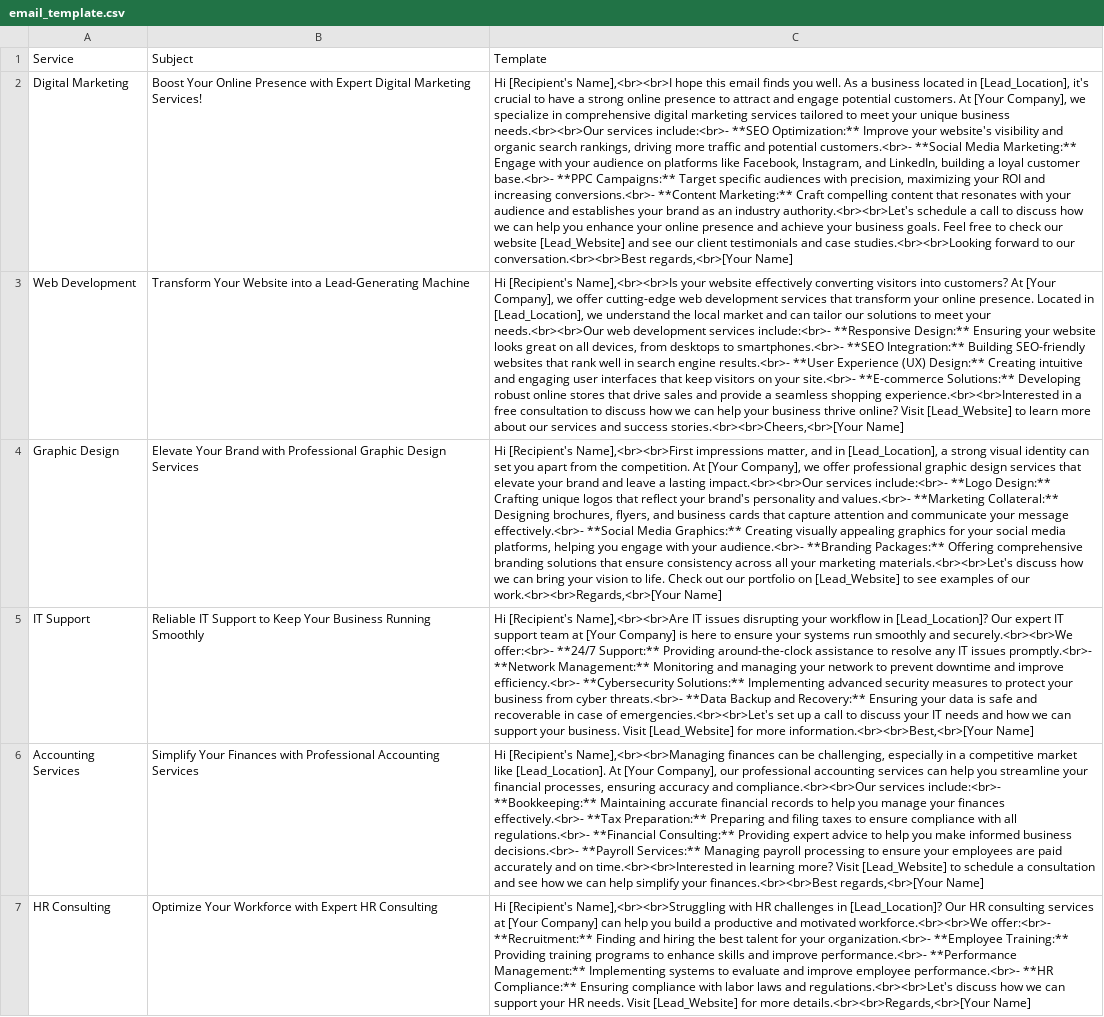
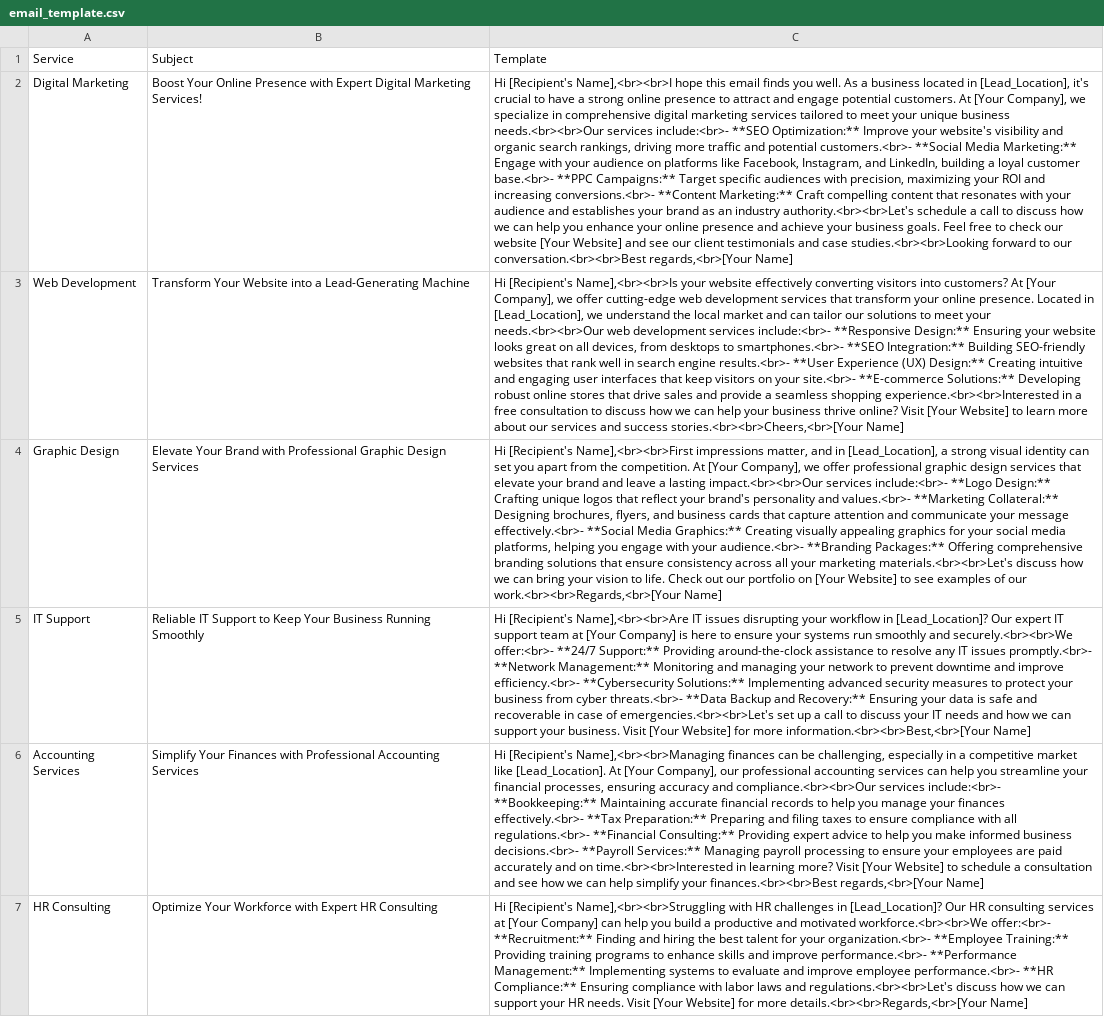
Before and after one commit to stevedias796/SGDigitalCart, a CSV file: email_template.csv, drawn as a sheet; only a part is shown; the diff covers the shown part only; the diff names each change by its address in the sheet, - before the commit and + after, or states it on an @@ line.

Commit message:
Update email_template.csv final

```diff
--- a/email_template.csv
+++ b/email_template.csv
-C2: …our website [Lead_Website] and see…
+C2: …our website [Your Website] and see…
-C3: …online? Visit [Lead_Website] to learn…
+C3: …online? Visit [Your Website] to learn…
-C4: …portfolio on [Lead_Website] to see…
+C4: …portfolio on [Your Website] to see…
-C5: …business. Visit [Lead_Website] for more…
+C5: …business. Visit [Your Website] for more…
-C6: …more? Visit [Lead_Website] to schedule…
+C6: …more? Visit [Your Website] to schedule…
-C7: …needs. Visit [Lead_Website] for more…
+C7: …needs. Visit [Your Website] for more…
```
Also changed, not shown: 5 edited cells elsewhere in this file.
